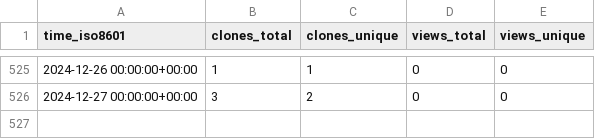
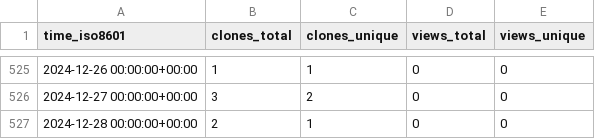
Before and after one commit to vandan-revanur/pychemprojections, a CSV file: vandan-revanur/pychemprojections/ghrs-data/views_clones_aggregate.csv, drawn as a sheet; only a part is shown, gaps mark what is left out.

```diff
--- a/vandan-revanur/pychemprojections/ghrs-data/views_clones_aggregate.csv
+++ b/vandan-revanur/pychemprojections/ghrs-data/views_clones_aggregate.csv
@@ -526 +526,2 @@ time_iso8601,clones_total,clones_unique,views_total,views_unique
 2024-12-27 00:00:00+00:00,3,2,0,0
+2024-12-28 00:00:00+00:00,2,1,0,0
```
Also changed, not shown: 1 other file.
